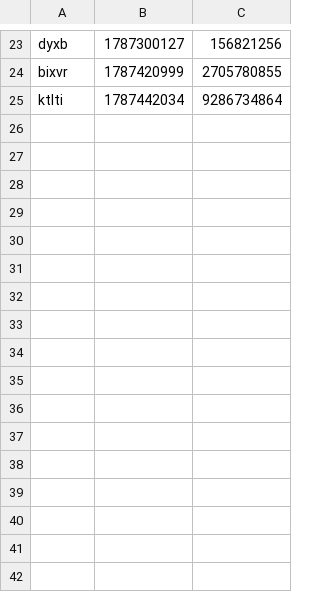
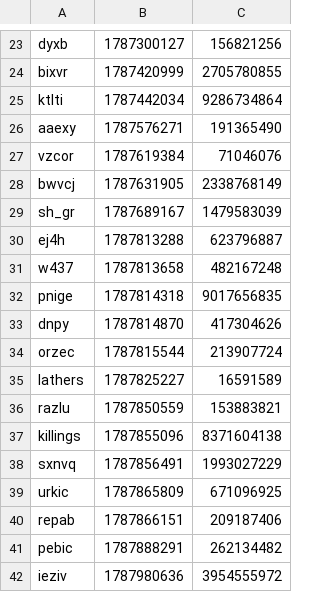
Before and after one commit to iqfi/special-octo-journey, a CSV file: src/extgendialog.csv, drawn as a sheet; only a part is shown, gaps mark what is left out; the diff names each change by its address in the sheet, - before the commit and + after, or states it on an @@ line.

Commit message:
Update extgendialog.csv

```diff
--- a/src/extgendialog.csv
+++ b/src/extgendialog.csv
+row 26: aaexy | 1787576271 | 191365490
+row 27: vzcor | 1787619384 | 71046076
+row 28: bwvcj | 1787631905 | 2338768149
+row 29: sh_gr | 1787689167 | 1479583039
+row 30: ej4h | 1787813288 | 623796887
+row 31: w437 | 1787813658 | 482167248
+row 32: pnige | 1787814318 | 9017656835
+row 33: dnpy | 1787814870 | 417304626
+row 34: orzec | 1787815544 | 213907724
+row 35: lathers | 1787825227 | 16591589
+row 36: razlu | 1787850559 | 153883821
+row 37: killings | 1787855096 | 8371604138
+row 38: sxnvq | 1787856491 | 1993027229
+row 39: urkic | 1787865809 | 671096925
+row 40: repab | 1787866151 | 209187406
+row 41: pebic | 1787888291 | 262134482
+row 42: ieziv | 1787980636 | 3954555972
```
